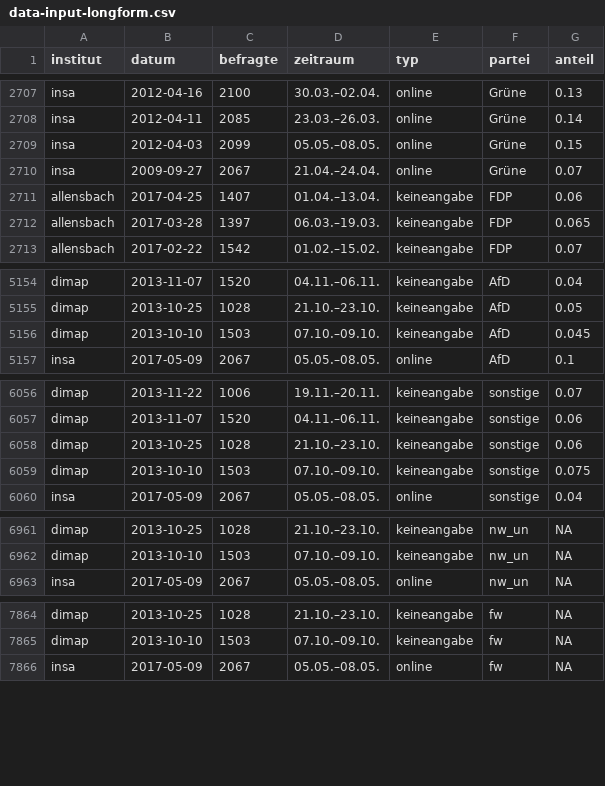
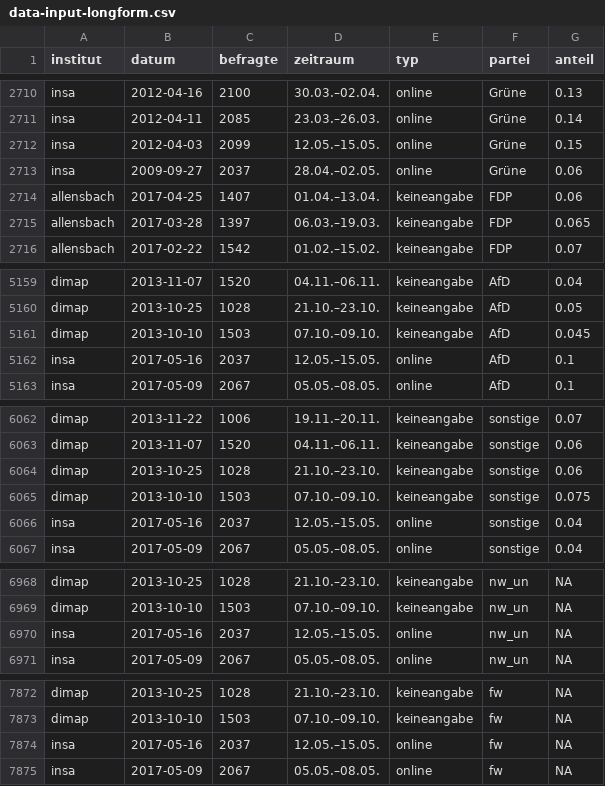
Before and after one commit to sueddeutsche/gen-better-polls, a CSV file: output/data-input-longform.csv, drawn as a sheet; only a part is shown, gaps mark what is left out; the diff covers the shown part only.

```diff
--- a/output/data-input-longform.csv
+++ b/output/data-input-longform.csv
@@ -2708,4 +2711,4 @@ insa,2012-04-16,2100,30.03.–02.04.,online,Grüne,0.13
 insa,2012-04-11,2085,23.03.–26.03.,online,Grüne,0.14
-insa,2012-04-03,2099,05.05.–08.05.,online,Grüne,0.15
-insa,2009-09-27,2067,21.04.–24.04.,online,Grüne,0.07
+insa,2012-04-03,2099,12.05.–15.05.,online,Grüne,0.15
+insa,2009-09-27,2037,28.04.–02.05.,online,Grüne,0.06
 allensbach,2017-04-25,1407,01.04.–13.04.,keineangabe,FDP,0.06
@@ -5156,2 +5161,3 @@ dimap,2013-10-25,1028,21.10.–23.10.,keineangabe,AfD,0.05
 dimap,2013-10-10,1503,07.10.–09.10.,keineangabe,AfD,0.045
+insa,2017-05-16,2037,12.05.–15.05.,online,AfD,0.1
 insa,2017-05-09,2067,05.05.–08.05.,online,AfD,0.1
@@ -6059,2 +6065,3 @@ dimap,2013-10-25,1028,21.10.–23.10.,keineangabe,sonstige,0.06
 dimap,2013-10-10,1503,07.10.–09.10.,keineangabe,sonstige,0.075
+insa,2017-05-16,2037,12.05.–15.05.,online,sonstige,0.04
 insa,2017-05-09,2067,05.05.–08.05.,online,sonstige,0.04
@@ -6962,2 +6969,3 @@ dimap,2013-10-25,1028,21.10.–23.10.,keineangabe,nw_un,NA
 dimap,2013-10-10,1503,07.10.–09.10.,keineangabe,nw_un,NA
+insa,2017-05-16,2037,12.05.–15.05.,online,nw_un,NA
 insa,2017-05-09,2067,05.05.–08.05.,online,nw_un,NA
@@ -7865,2 +7873,3 @@ dimap,2013-10-25,1028,21.10.–23.10.,keineangabe,fw,NA
 dimap,2013-10-10,1503,07.10.–09.10.,keineangabe,fw,NA
+insa,2017-05-16,2037,12.05.–15.05.,online,fw,NA
 insa,2017-05-09,2067,05.05.–08.05.,online,fw,NA
```
Also changed, not shown: 5 added rows and 26 edited cells elsewhere in this file, output/data-rolling-average-and-error.csv.
